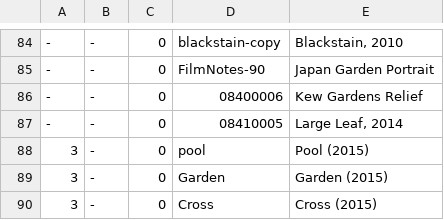
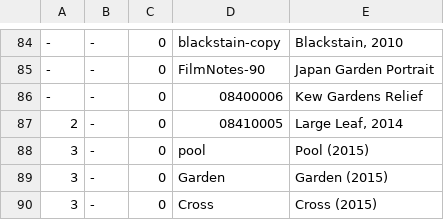
Before and after one commit to jeremydrape/www-jrd, a CSV file: data/csv/images.csv, drawn as a sheet; only a part is shown, gaps mark what is left out.

Commit message:
2018-10-09T23:56:36

```diff
--- a/data/csv/images.csv
+++ b/data/csv/images.csv
@@ -86,3 +86,3 @@
 -,-,0,08400006,"Kew Gardens Relief"
--,-,0,08410005,"Large Leaf, 2014"
+2,-,0,08410005,"Large Leaf, 2014"
 3,-,0,pool,"Pool (2015)"
```
